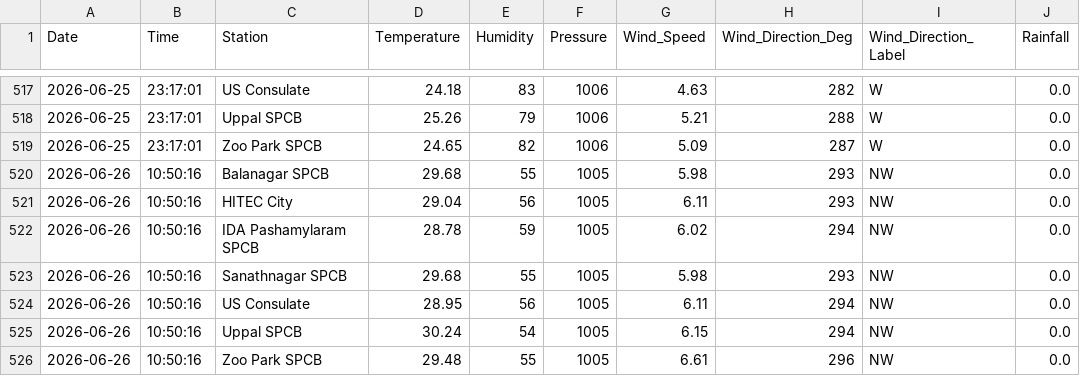
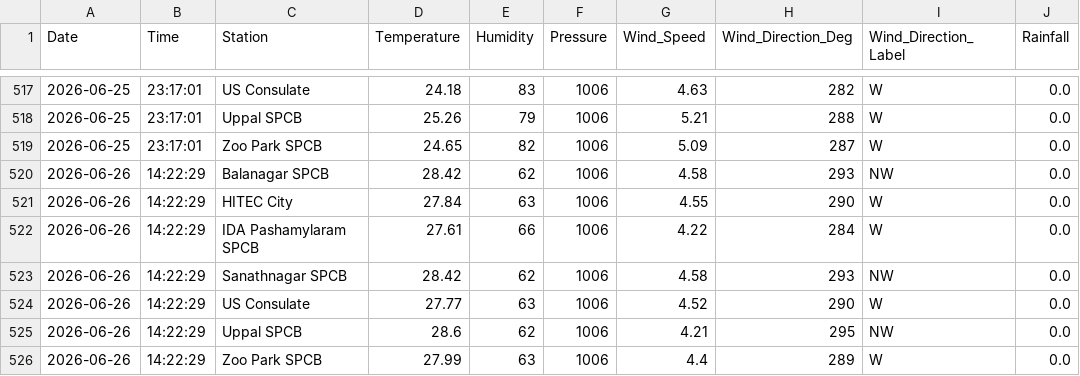
Before and after one commit to Rohan0639/Forecast, a CSV file: api/data/hyderabad_live_weather.csv, drawn as a sheet; only a part is shown, gaps mark what is left out.

```diff
--- a/api/data/hyderabad_live_weather.csv
+++ b/api/data/hyderabad_live_weather.csv
@@ -519,8 +519,8 @@ Date,Time,Station,Temperature,Humidity,Pressure,Wind_Speed,Wind_Direction_Deg,Wi
 2026-06-25,23:17:01,Zoo Park SPCB,24.65,82,1006,5.09,287,W,0.0
-2026-06-26,10:50:16,Balanagar SPCB,29.68,55,1005,5.98,293,NW,0.0
-2026-06-26,10:50:16,HITEC City,29.04,56,1005,6.11,293,NW,0.0
-2026-06-26,10:50:16,IDA Pashamylaram SPCB,28.78,59,1005,6.02,294,NW,0.0
-2026-06-26,10:50:16,Sanathnagar SPCB,29.68,55,1005,5.98,293,NW,0.0
-2026-06-26,10:50:16,US Consulate,28.95,56,1005,6.11,294,NW,0.0
-2026-06-26,10:50:16,Uppal SPCB,30.24,54,1005,6.15,294,NW,0.0
-2026-06-26,10:50:16,Zoo Park SPCB,29.48,55,1005,6.61,296,NW,0.0
+2026-06-26,14:22:29,Balanagar SPCB,28.42,62,1006,4.58,293,NW,0.0
+2026-06-26,14:22:29,HITEC City,27.84,63,1006,4.55,290,W,0.0
+2026-06-26,14:22:29,IDA Pashamylaram SPCB,27.61,66,1006,4.22,284,W,0.0
+2026-06-26,14:22:29,Sanathnagar SPCB,28.42,62,1006,4.58,293,NW,0.0
+2026-06-26,14:22:29,US Consulate,27.77,63,1006,4.52,290,W,0.0
+2026-06-26,14:22:29,Uppal SPCB,28.6,62,1006,4.21,295,NW,0.0
+2026-06-26,14:22:29,Zoo Park SPCB,27.99,63,1006,4.4,289,W,0.0
```
Also changed, not shown: api/data/live_aqi_dataset.csv.
